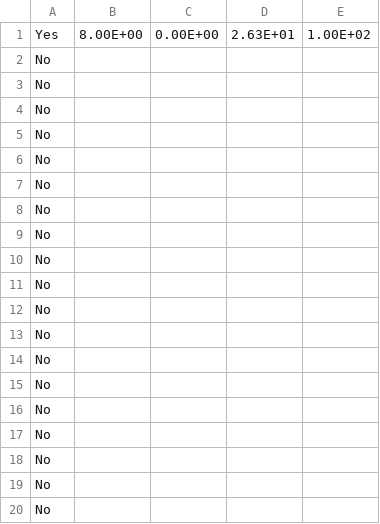
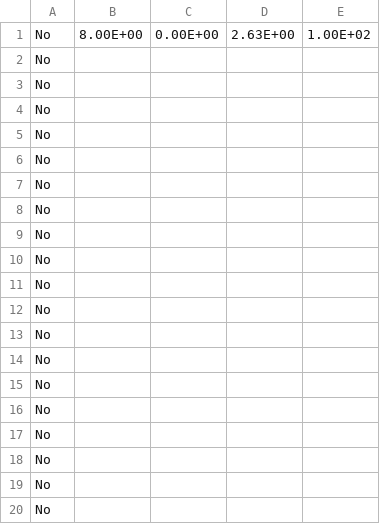
Before and after one commit to ssmc-uw/PLUMES2.0, a CSV file: Example_project/Effluent_example.csv, drawn as a sheet.

```diff
--- a/Example_project/Effluent_example.csv
+++ b/Example_project/Effluent_example.csv
@@ -1,2 +1,2 @@
-Yes,"8.00E+00","0.00E+00","2.63E+01","1.00E+02"
+No,"8.00E+00","0.00E+00","2.63E+00","1.00E+02"
 No,"","","",""
```
Also changed, not shown: Example_project/Diffuser_example.csv, 3 other files.
